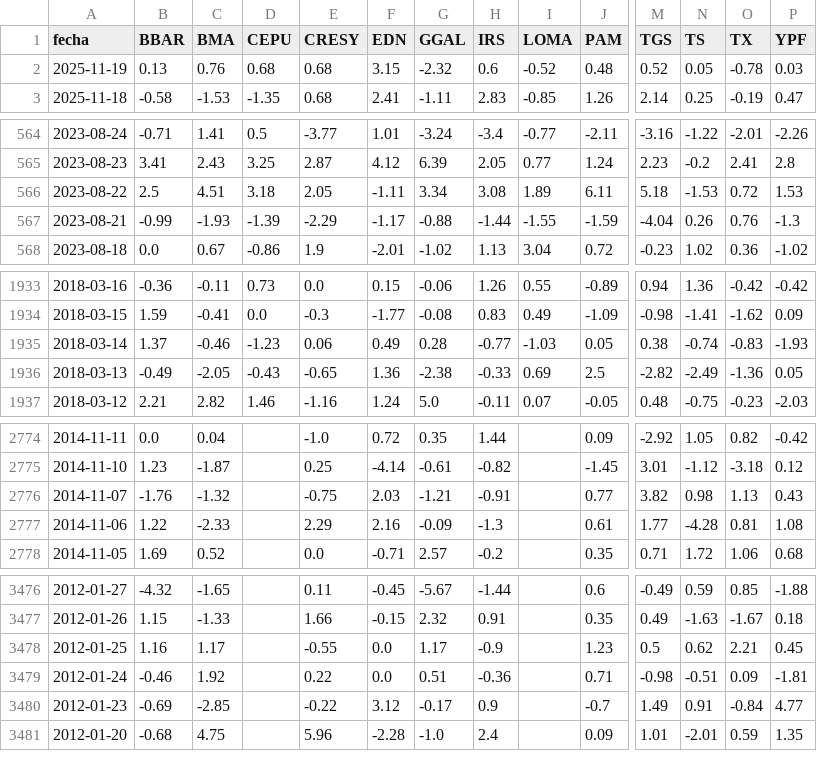
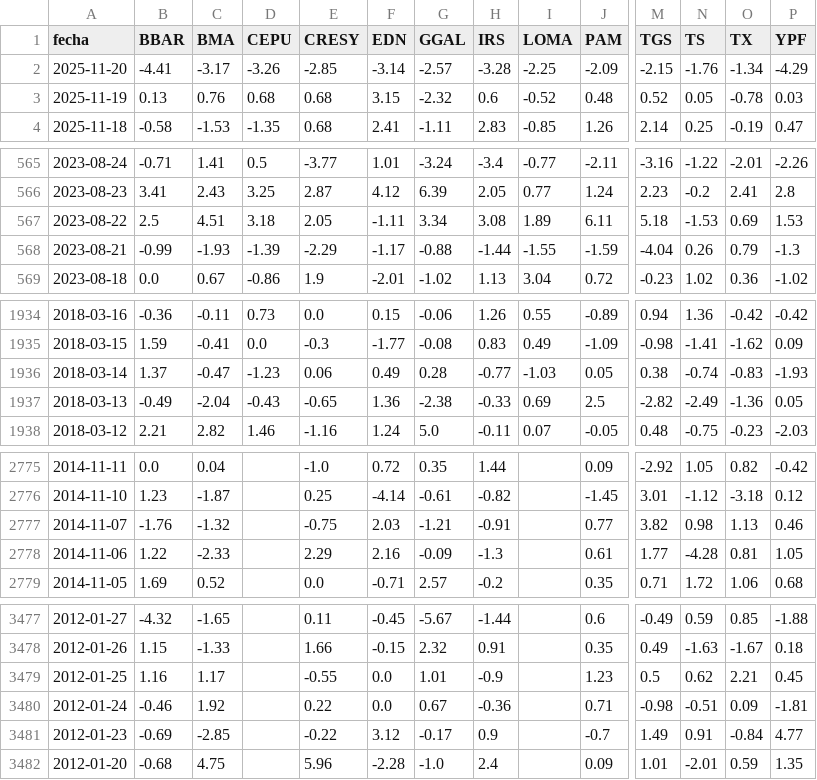
Before and after one commit to jesusrobles824/bases-de-datos, a CSV file: ADRs_variacion_porcentual_diaria.csv, drawn as a sheet; only a part is shown, gaps mark what is left out; addresses are those after the commit; rows hold the shown columns only; the diff names each change by its address in the sheet, - before the commit and + after, or states it on an @@ line.

```diff
--- a/ADRs_variacion_porcentual_diaria.csv
+++ b/ADRs_variacion_porcentual_diaria.csv
+row 2: 2025-11-20 | -4.41 | -3.17 | -3.26 | -2.85 | -3.14 | -2.57 | -3.28 | -2.25 | -2.09 | -2.15 | -1.76 | -1.34 | -4.29
-O567 (TX): 0.72
+O567 (TX): 0.69
-O568 (TX): 0.76
+O568 (TX): 0.79
-C1936 (BMA): -0.46
+C1936 (BMA): -0.47
-C1937 (BMA): -2.05
+C1937 (BMA): -2.04
-P2777 (YPF): 0.43
+P2777 (YPF): 0.46
-P2778 (YPF): 1.08
+P2778 (YPF): 1.05
-G3479 (GGAL): 1.17
+G3479 (GGAL): 1.01
-G3480 (GGAL): 0.51
+G3480 (GGAL): 0.67
```
Also changed, not shown: ADRs_Precios.csv, Principales_Tasas_de_Interés.csv, 9 other files.
